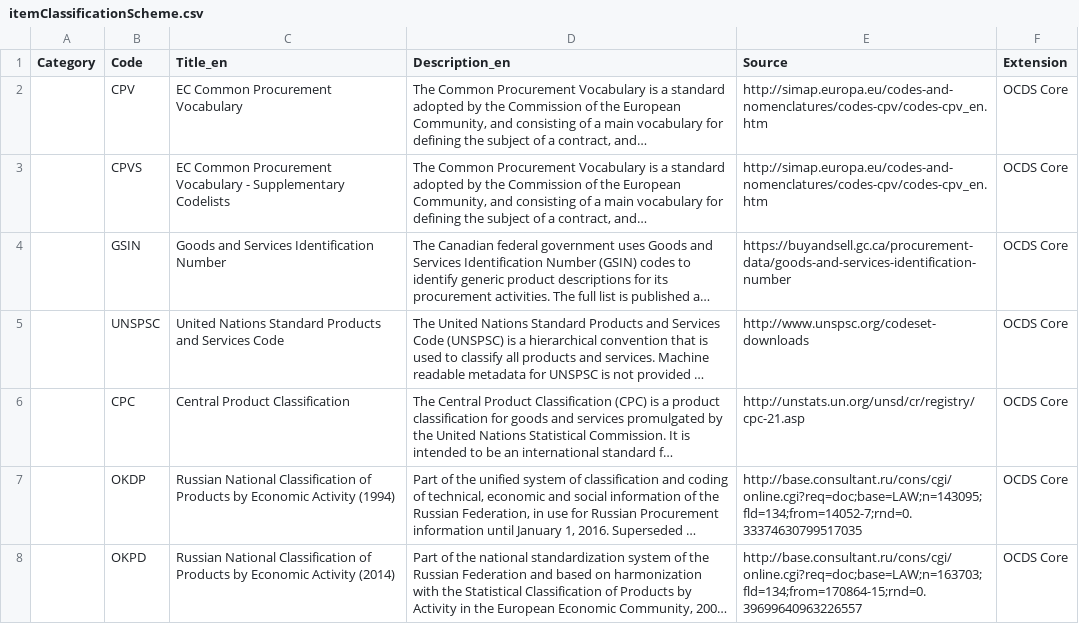
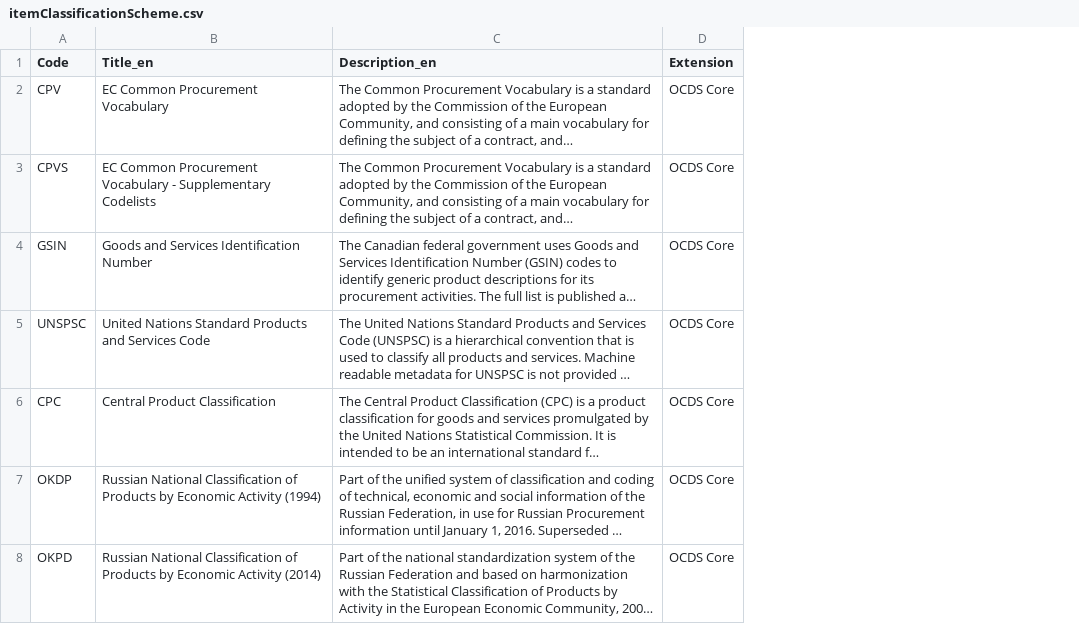
Before and after one commit to open-contracting-extensions/public-private-partnerships, a CSV file: compiledCodelists/itemClassificationScheme.csv, drawn as a sheet; long unchanged cells end in …; the diff names each change by its address in the sheet, - before the commit and + after, or states it on an @@ line.

```diff
--- a/compiledCodelists/itemClassificationScheme.csv
+++ b/compiledCodelists/itemClassificationScheme.csv
-column A (Category), empty
-column E (Source), rows 2-8: http://simap.europa.eu/codes-and-nomenclatures/codes-cpv/codes-cpv_en.htm | http://simap.europa.eu/codes-and-nomenclatures/codes-cpv/codes-cpv_en.htm | https://buyandsell.gc.ca/procurement-data/goods-and-services-identification-number | http://www.unspsc.org/codeset-downloads | http://unstats.un.org/unsd/cr/registry/cpc-21.asp | http://base.consultant.ru/cons/cgi/online.cgi?req=doc;base=LAW;n=143095;fld=134;from=14052-7;rnd=0.33374630799517035 | http://base.consultant.ru/cons/cgi/online.cgi?req=doc;base=LAW;n=163703;fld=134;from=170864-15;rnd=0.39699640963226557
```
Also changed, not shown: compiledCodelists/currency.csv, compiledCodelists/financeTypes.csv, 18 other files.
